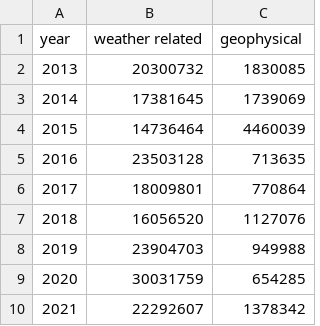
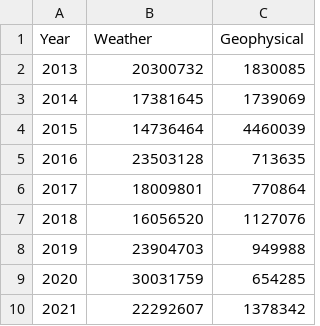
Before and after one commit to keanthai/COS30045-Visualisation, a CSV file: public/disaster.csv, drawn as a sheet; removed rows and columns are numbered as before the commit, all else as after; the diff names each change by its address in the sheet, - before the commit and + after, or states it on an @@ line.

```diff
--- a/public/disaster.csv
+++ b/public/disaster.csv
-row 1: year | weather related | geophysical
+row 1: Year | Weather | Geophysical
```
Also changed, not shown: 11 other files.
